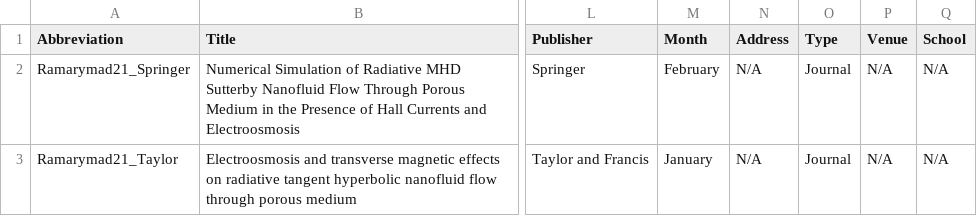
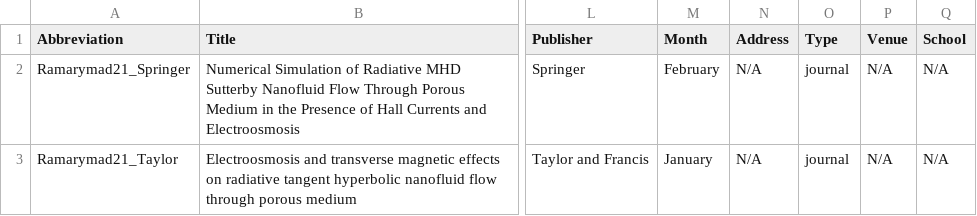
Before and after one commit to sriram-0311/sriram-0311.github.io, a TSV file: markdown_generator/mfe_bib.tsv, drawn as a sheet; only a part is shown, gaps mark what is left out; the diff names each change by its address in the sheet, - before the commit and + after, or states it on an @@ line.

Commit message:
Added Publications

```diff
--- a/markdown_generator/mfe_bib.tsv
+++ b/markdown_generator/mfe_bib.tsv
-O2:O3 (Type): Journal
+O2:O3 (Type): journal
```
